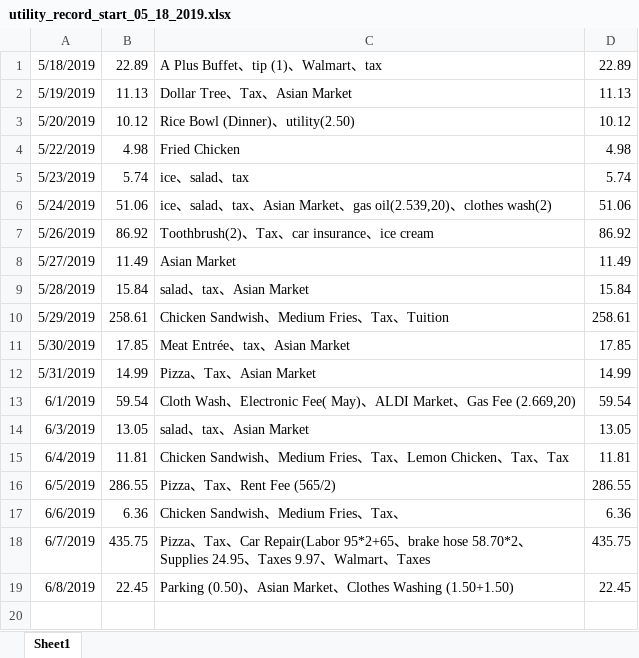
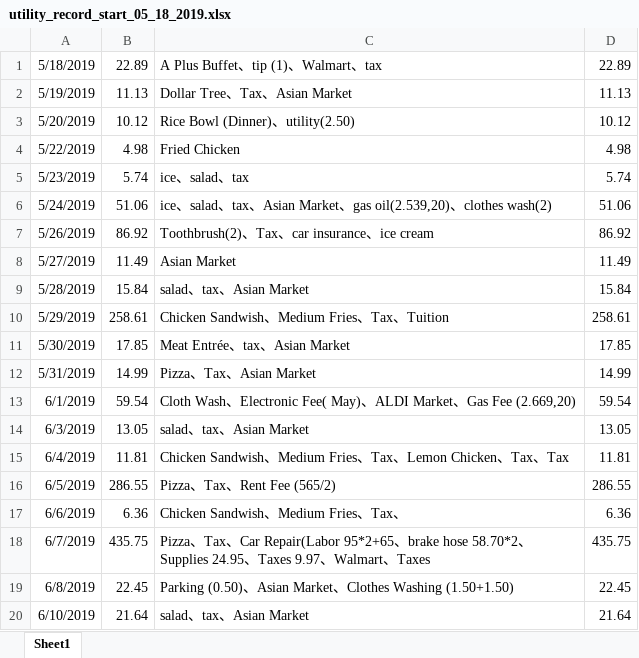
Before and after one commit to jiaqixu/personal_utility, an Excel workbook: utility_record_start_05_18_2019.xlsx, sheet Sheet1, drawn as a sheet; values as stored, in another font and other column widths than the file's, no borders; the diff names each change by its address in the sheet, - before the commit and + after, or states it on an @@ line.

Commit message:
add_day_06_10_2019

```diff
--- a/utility_record_start_05_18_2019.xlsx (sheet Sheet1)
+++ b/utility_record_start_05_18_2019.xlsx (sheet Sheet1)
+row 20: 6/10/2019 | 21.64 | salad、tax、Asian Market | 21.64
```
